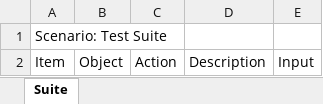
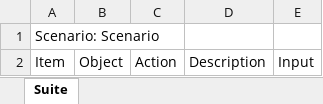
Before and after one commit to harmon17/Automonius, an Excel workbook: src/main/resources/project/Suite.xlsx, sheet Suite, drawn as a sheet; values as stored, in another font and other column widths than the file's, no borders; the diff names each change by its address in the sheet, - before the commit and + after, or states it on an @@ line.

Commit message:
only issue on another suite, it lost data

```diff
--- a/src/main/resources/project/Suite.xlsx (sheet Suite)
+++ b/src/main/resources/project/Suite.xlsx (sheet Suite)
-A1: Scenario: Test Suite
+A1: Scenario: Scenario
```
Also changed, not shown: 12 other files.
